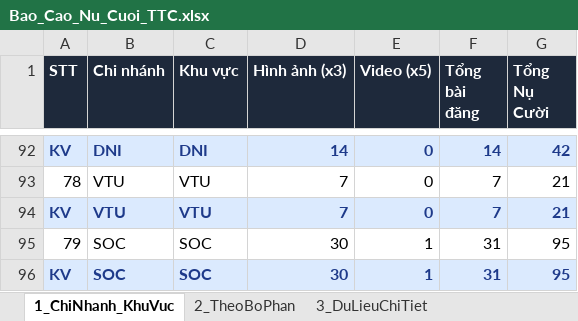
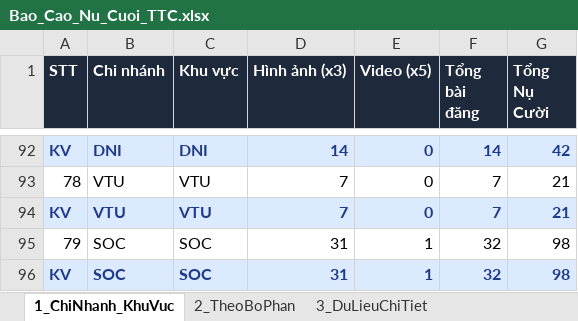
Before and after one commit to tanvuongisme/hopthoigian-ttc, an Excel workbook: Bao_Cao_Nu_Cuoi_TTC.xlsx, sheet 1_ChiNhanh_KhuVuc, drawn as a sheet; only a part is shown, gaps mark what is left out; values as stored, in another font and other column widths than the file's, no borders; the diff names each change by its address in the sheet, - before the commit and + after, or states it on an @@ line.

```diff
--- a/Bao_Cao_Nu_Cuoi_TTC.xlsx (sheet 1_ChiNhanh_KhuVuc)
+++ b/Bao_Cao_Nu_Cuoi_TTC.xlsx (sheet 1_ChiNhanh_KhuVuc)
-D95:D96 (Hình ảnh (x3)): 30
+D95:D96 (Hình ảnh (x3)): 31
-F95:F96 (Tổng bài đăng): 31
+F95:F96 (Tổng bài đăng): 32
-G95:G96 (Tổng Nụ Cười): 95
+G95:G96 (Tổng Nụ Cười): 98
```
Also changed, not shown: sheet 3_DuLieuChiTiet, sheet 2_TheoBoPhan, 4 other files.
